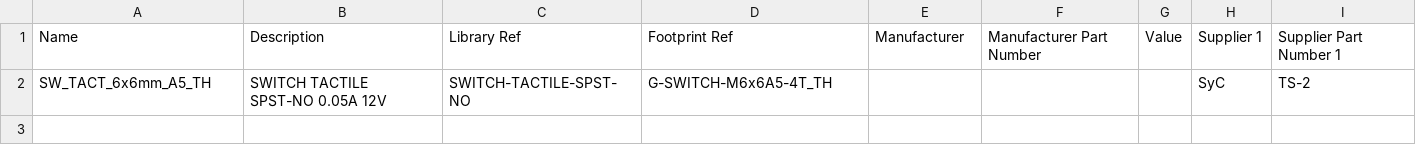
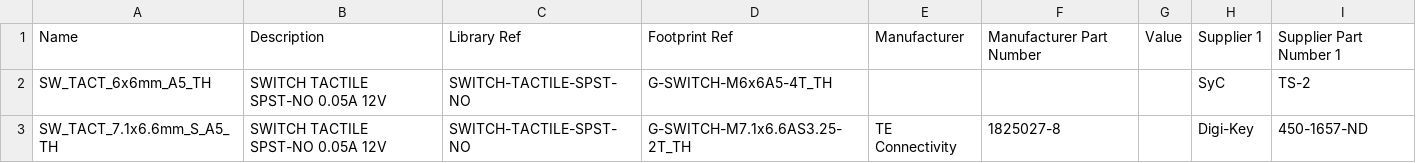
Before and after one commit to jcarrano/flyx5-libpcb, a CSV file: database/datasource/Switch.csv, drawn as a sheet; the diff names each change by its address in the sheet, - before the commit and + after, or states it on an @@ line.

Commit message:
Add tactile switch, passive components

```diff
--- a/database/datasource/Switch.csv
+++ b/database/datasource/Switch.csv
+row 3: SW_TACT_7.1x6.6mm_S_A5_TH | SWITCH TACTILE SPST-NO 0.05A 12V | SWITCH-TACTILE-SPST-NO | G-SWITCH-M7.1x6.6AS3.25-2T_TH | TE Connectivity | 1825027-8 |  | Digi-Key | 450-1657-ND
```
Also changed, not shown: database/datasource/Passive.csv.
